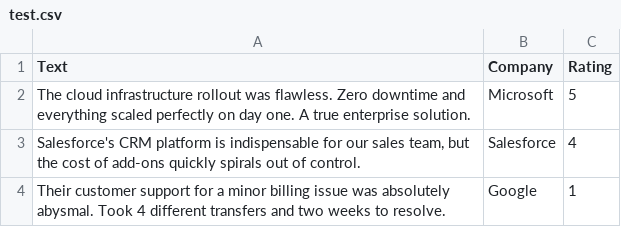
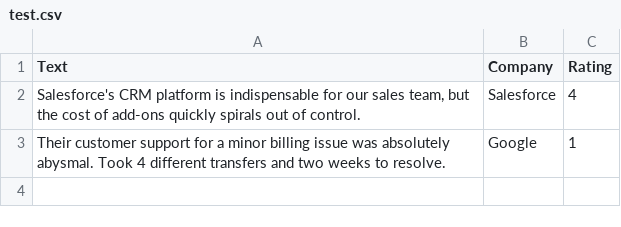
Before and after one commit to cotucker/feedback-summarizer, a CSV file: data/test.csv, drawn as a sheet; the diff names each change by its address in the sheet, - before the commit and + after, or states it on an @@ line.

Commit message:
Refactor: Update data and model configuration
- Update data samples - Add `get_sentiments` API endpoing - Update API
model - Add `generate_topics_list`

```diff
--- a/data/test.csv
+++ b/data/test.csv
-row 2: The cloud infrastructure rollout was flawless. Zero downtime and everything scaled perfectly on day one. A true enterprise solution. | Microsoft | 5
```
Also changed, not shown: data/sentiment_data.csv, 5 other files.
